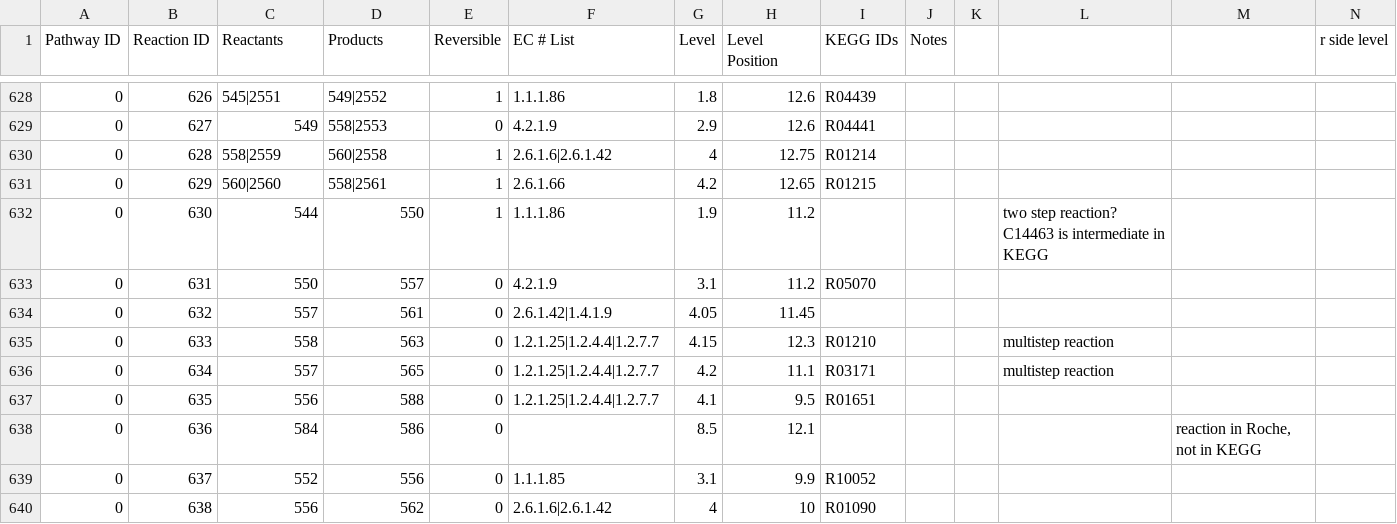
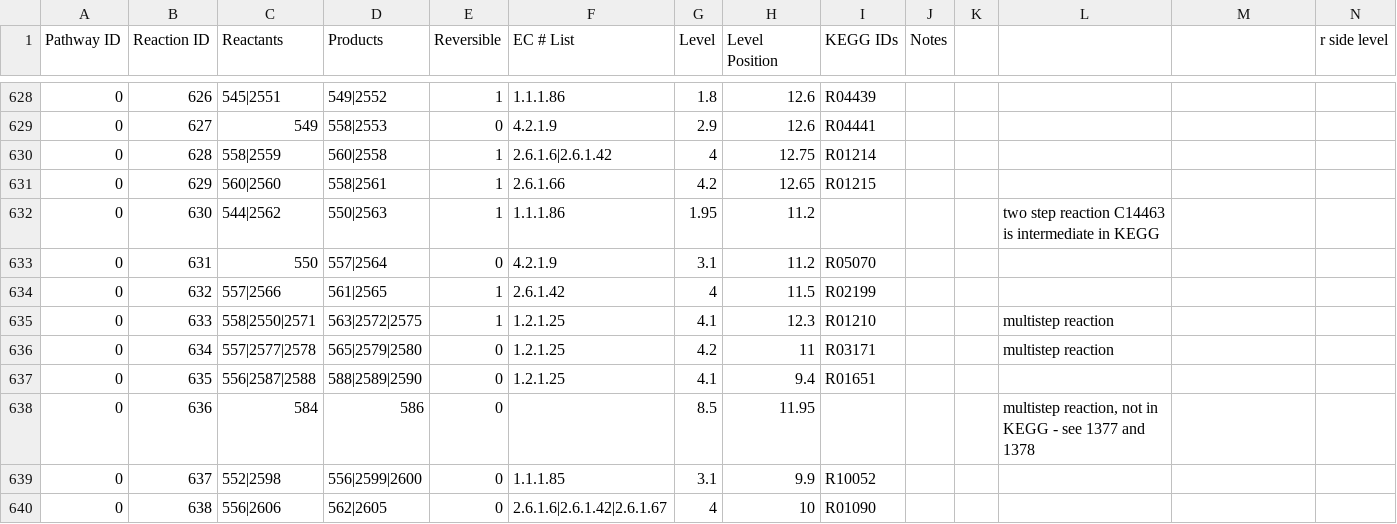
Before and after one commit to jimkell/mostSandbox, a CSV file: etc/visualization/pathways_reaction_positions.csv, drawn as a sheet; only a part is shown, gaps mark what is left out; the diff covers the shown part only; the diff names each change by its address in the sheet, - before the commit and + after, or states it on an @@ line.

```diff
--- a/etc/visualization/pathways_reaction_positions.csv
+++ b/etc/visualization/pathways_reaction_positions.csv
-C632 (Reactants): 544
+C632 (Reactants): 544|2562
-D632 (Products): 550
+D632 (Products): 550|2563
-G632 (Level): 1.9
+G632 (Level): 1.95
-L632: two step reaction? C14463 is…
+L632: two step reaction C14463 is…
-D633 (Products): 557
+D633 (Products): 557|2564
-C634 (Reactants): 557
+C634 (Reactants): 557|2566
-D634 (Products): 561
+D634 (Products): 561|2565
-E634:E635 (Reversible): 0
+E634:E635 (Reversible): 1
-F634 (EC # List): 2.6.1.42|1.4.1.9
+F634 (EC # List): 2.6.1.42
-G634 (Level): 4.05
+G634 (Level): 4
-H634 (Level Position): 11.45
+H634 (Level Position): 11.5
-I634 (KEGG IDs): (empty)
+I634 (KEGG IDs): R02199
-C635 (Reactants): 558
+C635 (Reactants): 558|2550|2571
-D635 (Products): 563
+D635 (Products): 563|2572|2575
-F635:F637 (EC # List): 1.2.1.25|1.2.4.4|1.2.7.7
+F635:F637 (EC # List): 1.2.1.25
-G635 (Level): 4.15
+G635 (Level): 4.1
-C636 (Reactants): 557
+C636 (Reactants): 557|2577|2578
-D636 (Products): 565
+D636 (Products): 565|2579|2580
-H636 (Level Position): 11.1
+H636 (Level Position): 11
-C637 (Reactants): 556
+C637 (Reactants): 556|2587|2588
-D637 (Products): 588
+D637 (Products): 588|2589|2590
-H637 (Level Position): 9.5
+H637 (Level Position): 9.4
-H638 (Level Position): 12.1
+H638 (Level Position): 11.95
-L638: (empty)
+L638: multistep reaction, not in KEGG - see 1377 and 1378
-M638: reaction in Roche, not in KEGG
+M638: (empty)
-C639 (Reactants): 552
+C639 (Reactants): 552|2598
-D639 (Products): 556
+D639 (Products): 556|2599|2600
-C640 (Reactants): 556
+C640 (Reactants): 556|2606
-D640 (Products): 562
+D640 (Products): 562|2605
-F640 (EC # List): 2.6.1.6|2.6.1.42
+F640 (EC # List): 2.6.1.6|2.6.1.42|2.6.1.67
```
Also changed, not shown: 8 added rows and 6 edited cells elsewhere in this file, etc/visualization/pathway_metabolite_positions.csv, 1 other file.
